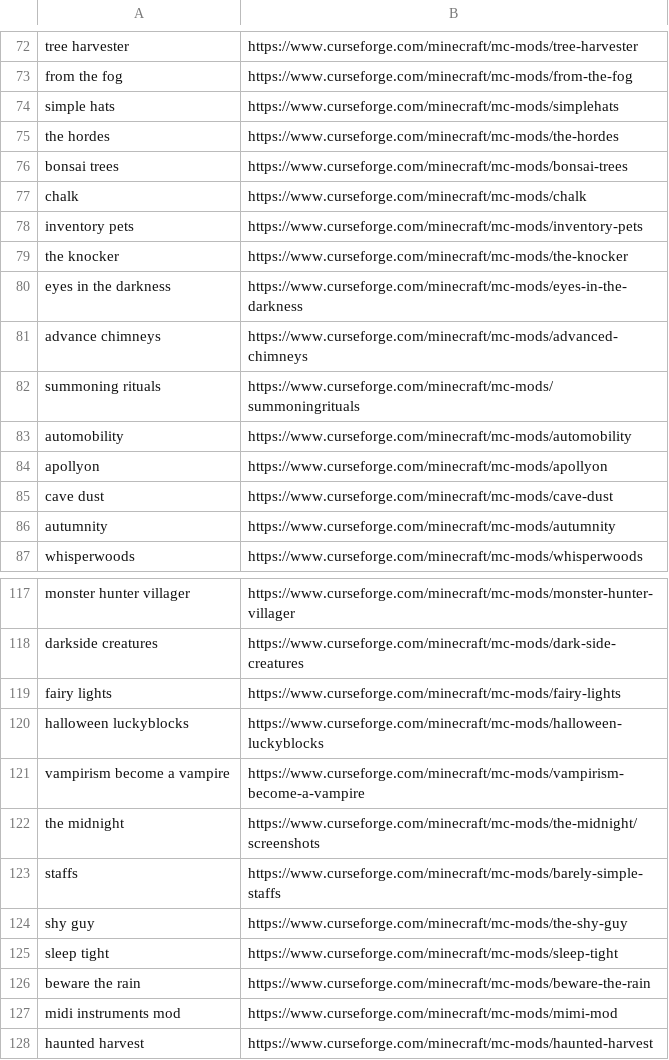
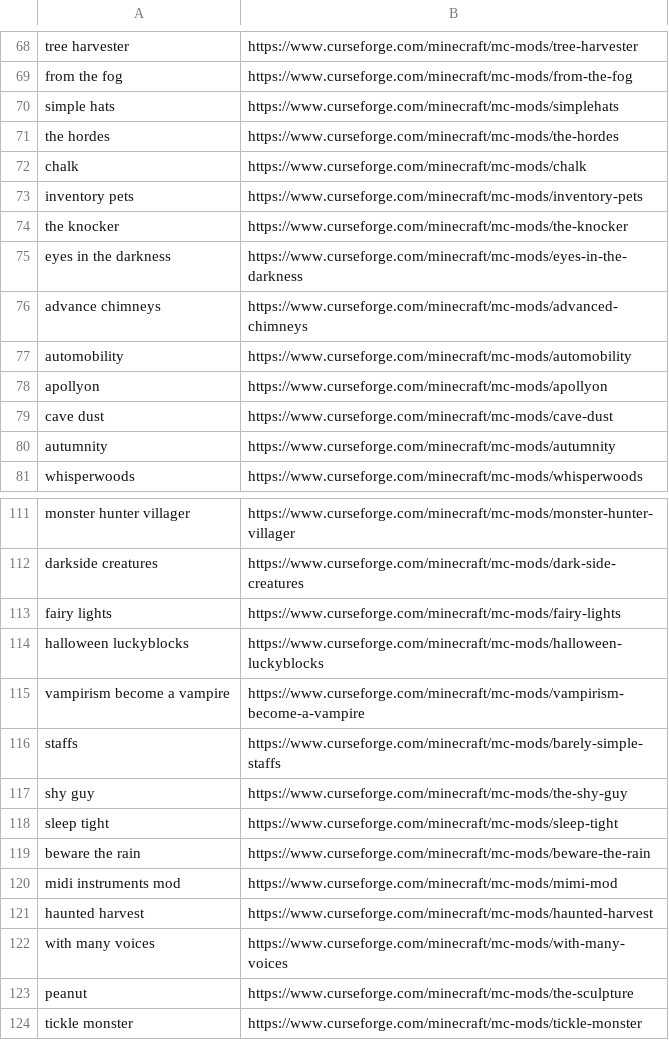
Before and after one commit to Akilleys/moddedmc, a CSV file: mc halloween modlist - Sheet1.csv, drawn as a sheet; only a part is shown, gaps mark what is left out; the shorter side is filled out with more unchanged rows; the diff covers the shown part only.

```diff
--- a/mc halloween modlist - Sheet1.csv
+++ b/mc halloween modlist - Sheet1.csv
@@ -75,3 +71,2 @@ simple hats,https://www.curseforge.com/minecraft/mc-mods/simplehats
 the hordes,https://www.curseforge.com/minecraft/mc-mods/the-hordes
-bonsai trees,https://www.curseforge.com/minecraft/mc-mods/bonsai-trees
 chalk,https://www.curseforge.com/minecraft/mc-mods/chalk
@@ -81,3 +76,2 @@ eyes in the darkness,https://www.curseforge.com/minecraft/mc-mods/eyes-in-the-da
 advance chimneys,https://www.curseforge.com/minecraft/mc-mods/advanced-chimneys
-summoning rituals,https://www.curseforge.com/minecraft/mc-mods/summoningrituals
 automobility,https://www.curseforge.com/minecraft/mc-mods/automobility
@@ -121,3 +115,2 @@ halloween luckyblocks,https://www.curseforge.com/minecraft/mc-mods/halloween-luc
 vampirism become a vampire,https://www.curseforge.com/minecraft/mc-mods/vampirism-become-a-vampire
-the midnight,https://www.curseforge.com/minecraft/mc-mods/the-midnight/screenshots
 staffs,https://www.curseforge.com/minecraft/mc-mods/barely-simple-staffs
```
Also changed, not shown: 6 removed rows elsewhere in this file.
